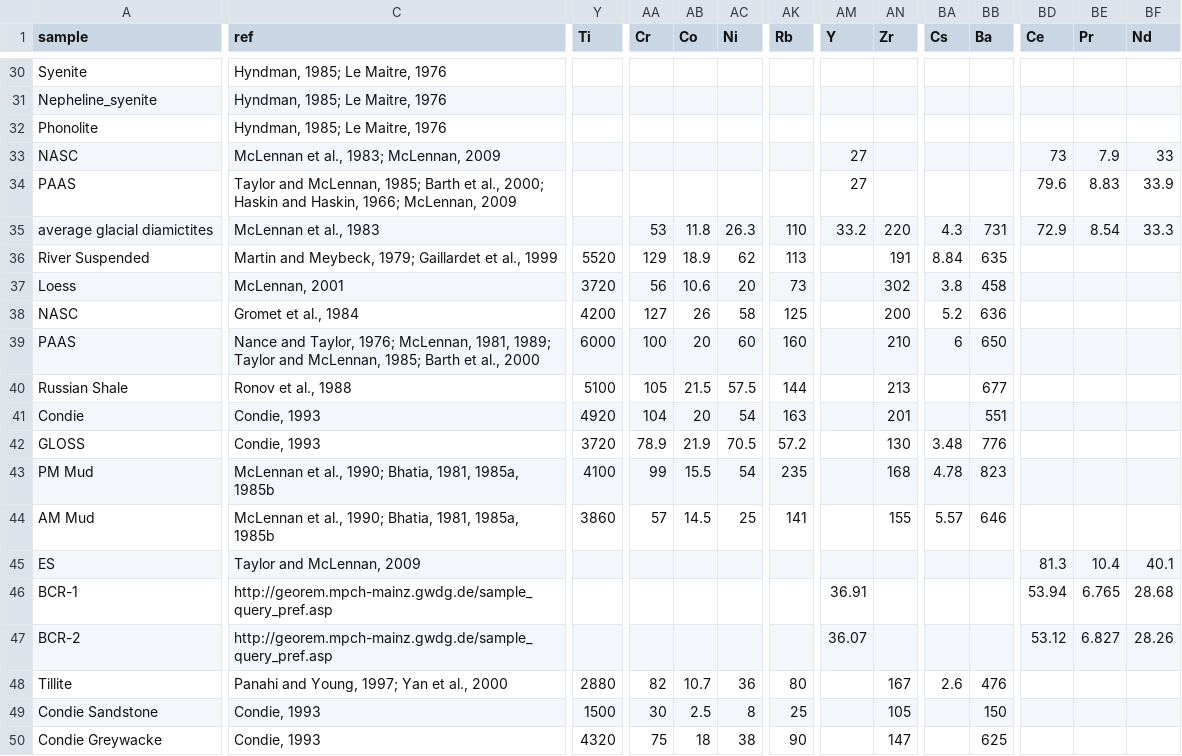
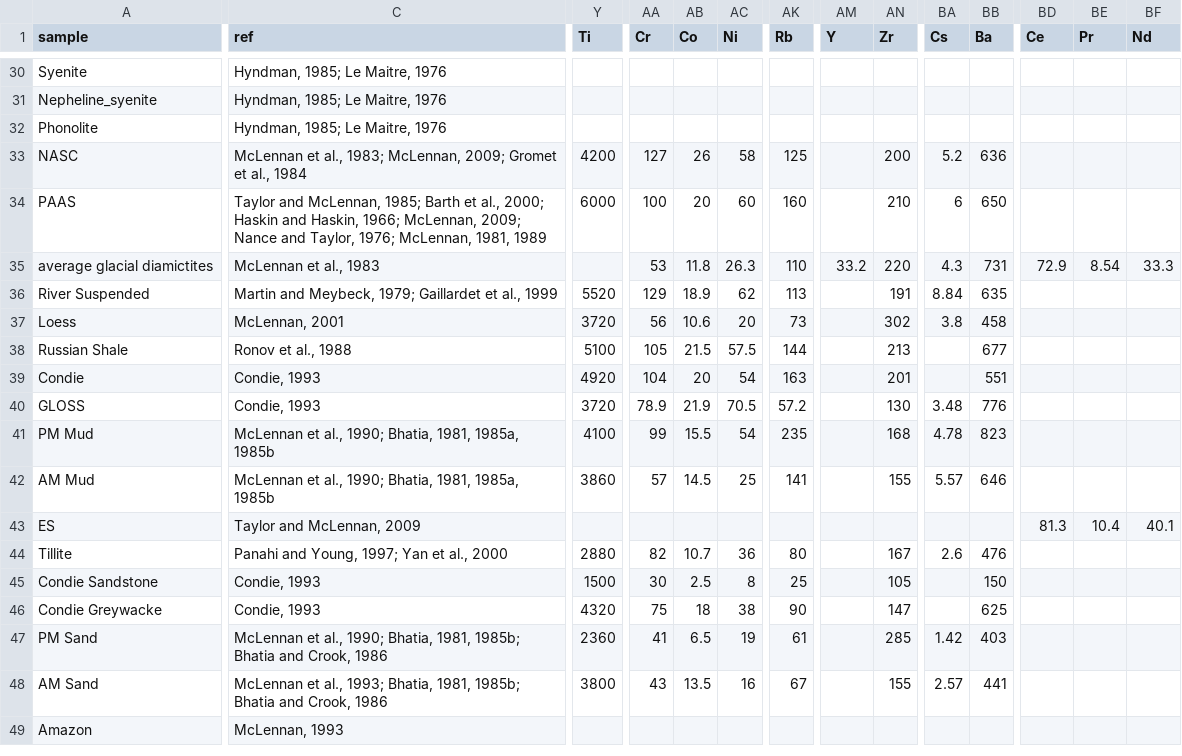
Before and after one commit to vinthegreat84/geochemistry, a CSV file: composite.csv, drawn as a sheet; only a part is shown, gaps mark what is left out; the shorter side is filled out with more unchanged rows; rows hold the shown columns only; the diff covers the shown part only; the diff names each change by its address in the sheet, - before the commit and + after, or states it on an @@ line.

Commit message:
Update composite.csv
edited

```diff
--- a/composite.csv
+++ b/composite.csv
-C33 (ref): …1983; McLennan, 2009
+C33 (ref): …1983; McLennan, 2009; Gromet et al., 1984
-Y33 (Ti): (empty)
+Y33 (Ti): 4200
-AA33 (Cr): (empty)
+AA33 (Cr): 127
-AB33 (Co): (empty)
+AB33 (Co): 26
-AC33 (Ni): (empty)
+AC33 (Ni): 58
-AK33 (Rb): (empty)
+AK33 (Rb): 125
-AM33:AM34 (Y): 27
+AM33:AM34 (Y): (empty)
-AN33 (Zr): (empty)
+AN33 (Zr): 200
-BA33 (Cs): (empty)
+BA33 (Cs): 5.2
-BB33 (Ba): (empty)
+BB33 (Ba): 636
-BD33 (Ce): 73
+BD33 (Ce): (empty)
-BE33 (Pr): 7.9
+BE33 (Pr): (empty)
-BF33 (Nd): 33
+BF33 (Nd): (empty)
-C34 (ref): …1966; McLennan, 2009
+C34 (ref): …1966; McLennan, 2009; Nance and Taylor, 1976; McLennan, 1981, 1989
-Y34 (Ti): (empty)
+Y34 (Ti): 6000
-AA34 (Cr): (empty)
+AA34 (Cr): 100
-AB34 (Co): (empty)
+AB34 (Co): 20
-AC34 (Ni): (empty)
+AC34 (Ni): 60
-AK34 (Rb): (empty)
+AK34 (Rb): 160
-AN34 (Zr): (empty)
+AN34 (Zr): 210
-BA34 (Cs): (empty)
+BA34 (Cs): 6
-BB34 (Ba): (empty)
+BB34 (Ba): 650
-BD34 (Ce): 79.6
+BD34 (Ce): (empty)
-BE34 (Pr): 8.83
+BE34 (Pr): (empty)
-BF34 (Nd): 33.9
+BF34 (Nd): (empty)
-row 38: NASC | Gromet et al., 1984 | 4200 | 127 | 26 | 58 | 125 |  | 200 | 5.2 | 636
-row 39: PAAS | Nance and Taylor, 1976; McLennan, 1981, 1989; Taylor and McLennan, 1985; Barth et al., 2000 | 6000 | 100 | 20 | 60 | 160 |  | 210 | 6 | 650
-row 46: BCR-1 | http://georem.mpch-mainz.gwdg.de/sample_query_pref.asp |  |  |  |  |  | 36.91 |  |  |  | 53.94 | 6.765 | 28.68
-row 47: BCR-2 | http://georem.mpch-mainz.gwdg.de/sample_query_pref.asp |  |  |  |  |  | 36.07 |  |  |  | 53.12 | 6.827 | 28.26
```
Also changed, not shown: 30 edited cells elsewhere in this file.
